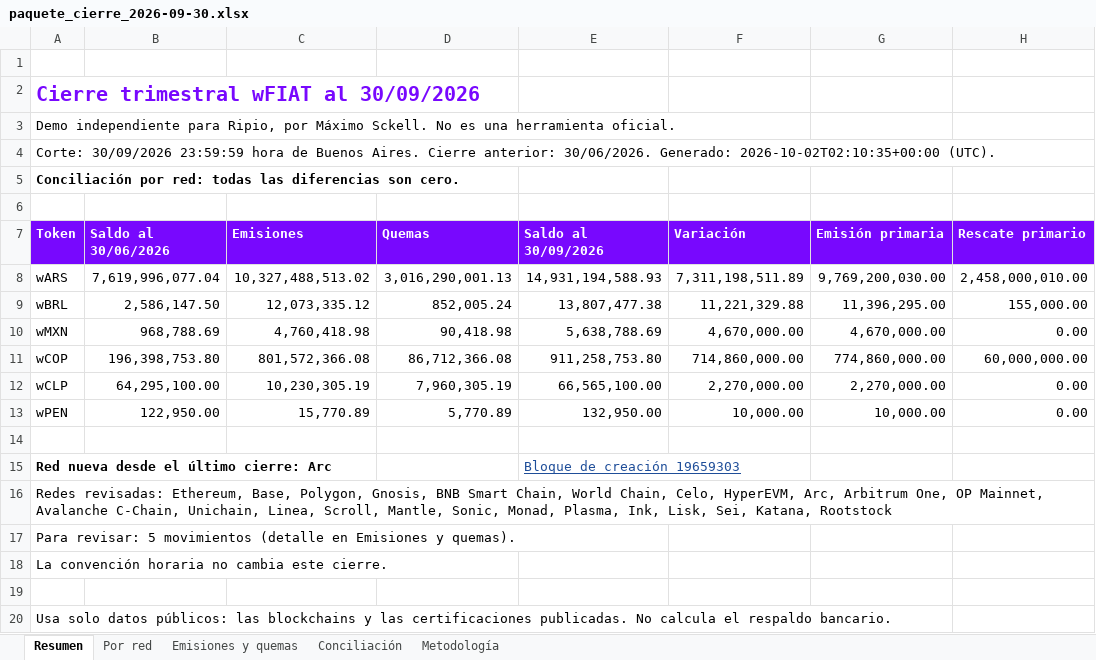
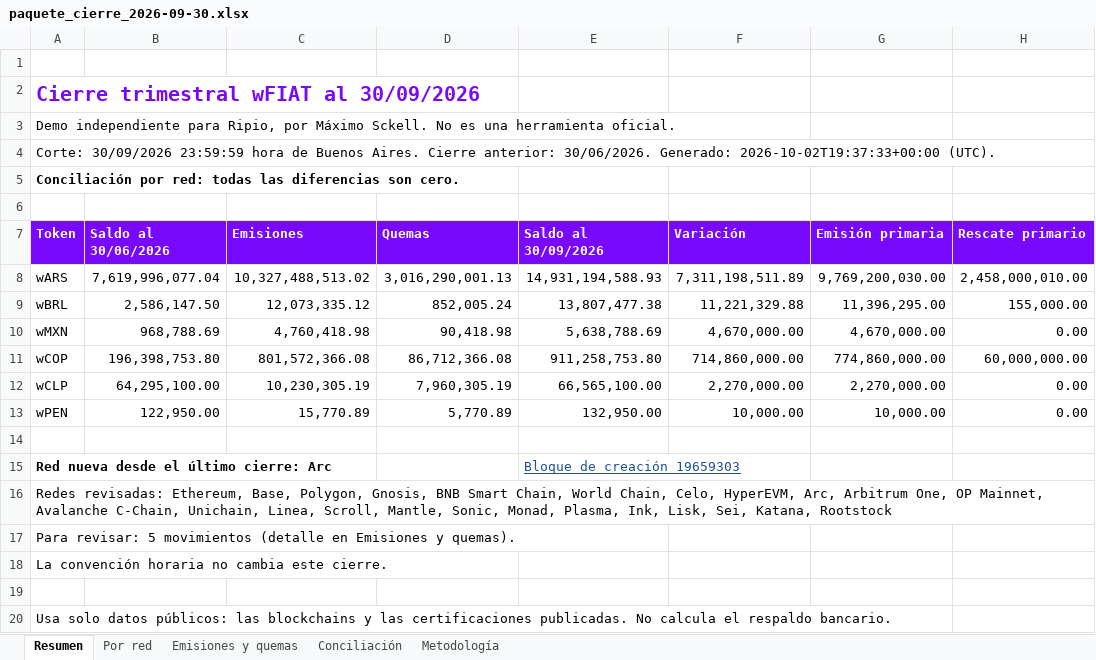
Before and after one commit to msckell/conciliacion-wfiat, an Excel workbook: data/closes/2026-09-30/paquete_cierre_2026-09-30.xlsx, sheet Resumen, drawn as a sheet; only a part is shown; values as stored, in another font and other column widths than the file's, no borders; charts and pictures not drawn; the diff names each change by its address in the sheet, - before the commit and + after, or states it on an @@ line.

```diff
--- a/data/closes/2026-09-30/paquete_cierre_2026-09-30.xlsx (sheet Resumen)
+++ b/data/closes/2026-09-30/paquete_cierre_2026-09-30.xlsx (sheet Resumen)
-A4 (Token): …30/06/2026. Generado: 2026-10-02T02:10:35+00:00 (UTC).
+A4 (Token): …30/06/2026. Generado: 2026-10-02T19:37:33+00:00 (UTC).
```
Also changed, not shown: sheet Emisiones y quemas, 7 other files.
